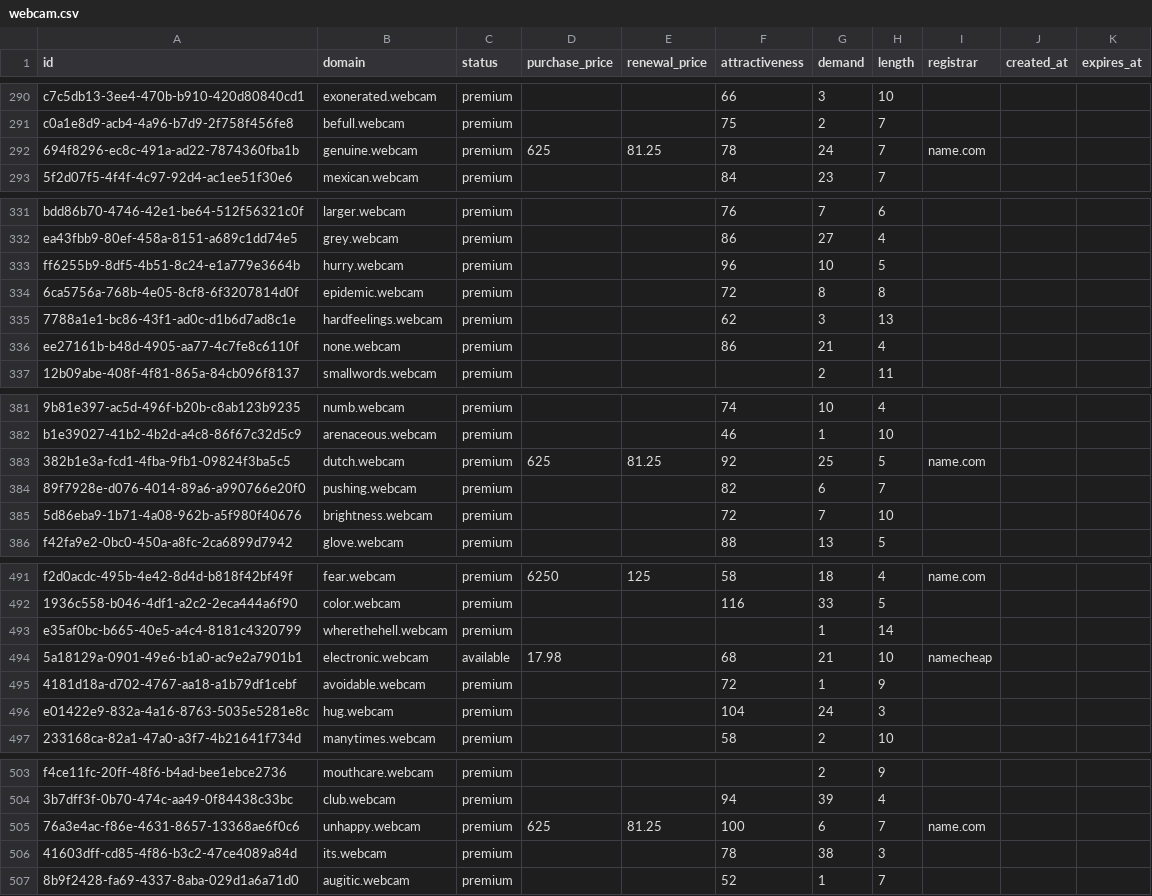
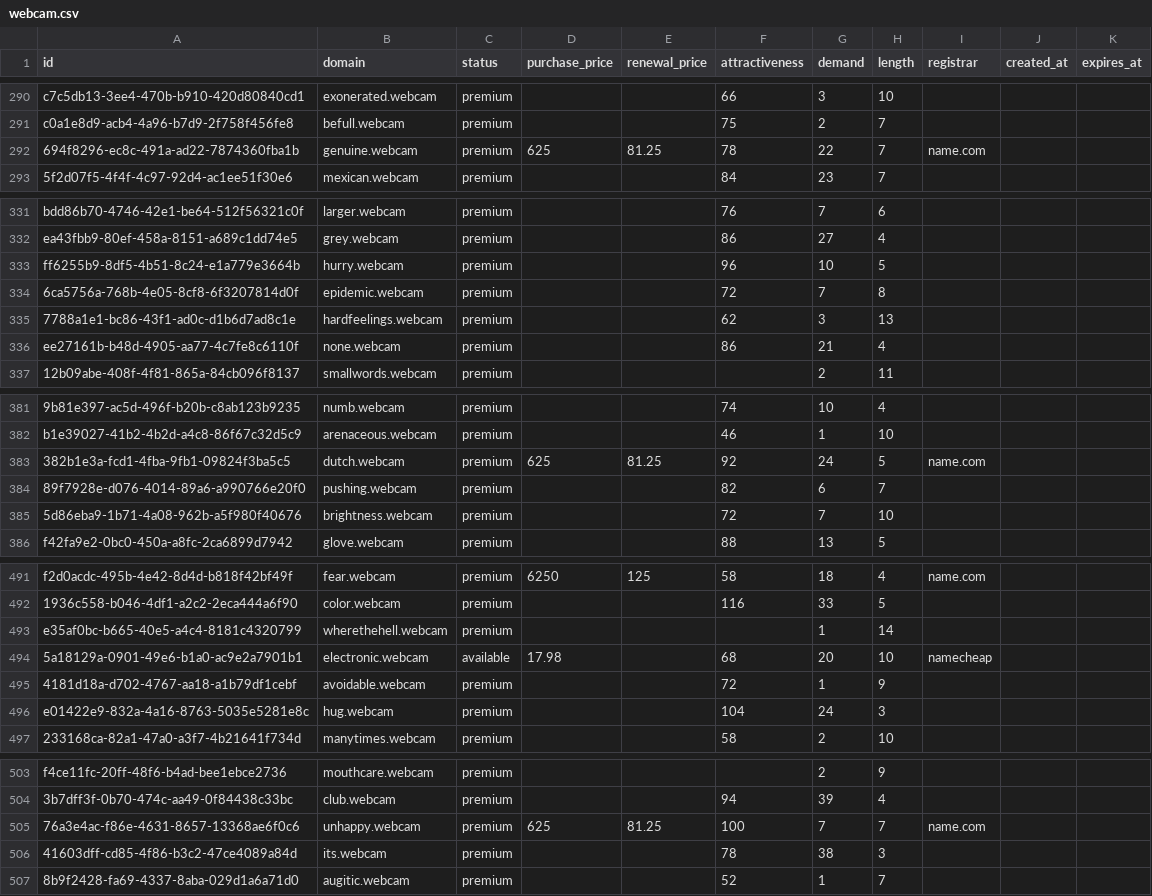
Before and after one commit to UniqueDomains/webcam-oneword-domains, a CSV file: webcam.csv, drawn as a sheet; only a part is shown, gaps mark what is left out; the diff covers the shown part only; the diff names each change by its address in the sheet, - before the commit and + after, or states it on an @@ line.

```diff
--- a/webcam.csv
+++ b/webcam.csv
-G292 (demand): 24
+G292 (demand): 22
-G334 (demand): 8
+G334 (demand): 7
-G383 (demand): 25
+G383 (demand): 24
-G494 (demand): 21
+G494 (demand): 20
-G505 (demand): 6
+G505 (demand): 7
```
Also changed, not shown: 101 edited cells elsewhere in this file, 1 other file.
